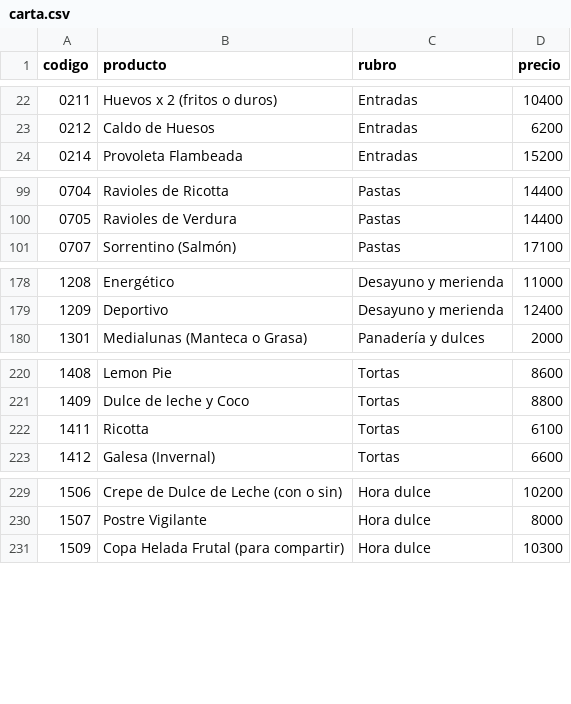
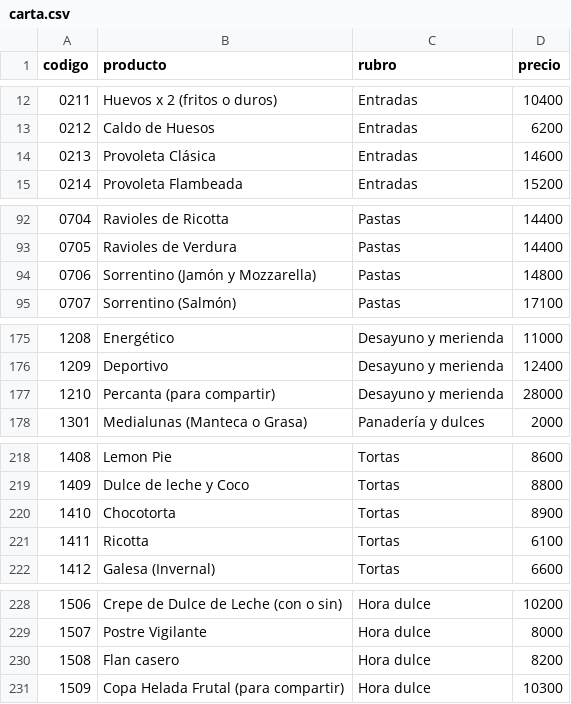
Before and after one commit to gianlugiannine/infovis, a CSV file: datos/carta.csv, drawn as a sheet; only a part is shown, gaps mark what is left out; the diff covers the shown part only.

```diff
--- a/datos/carta.csv
+++ b/datos/carta.csv
@@ -23,2 +13,3 @@
 0212,Caldo de Huesos,Entradas,6200
+0213,Provoleta Clásica,Entradas,14600
 0214,Provoleta Flambeada,Entradas,15200
@@ -100,2 +93,3 @@
 0705,Ravioles de Verdura,Pastas,14400
+0706,Sorrentino (Jamón y Mozzarella),Pastas,14800
 0707,Sorrentino (Salmón),Pastas,17100
@@ -179,2 +176,3 @@
 1209,Deportivo,Desayuno y merienda,12400
+1210,Percanta (para compartir),Desayuno y merienda,28000
 1301,Medialunas (Manteca o Grasa),Panadería y dulces,2000
@@ -221,2 +219,3 @@
 1409,Dulce de leche y Coco,Tortas,8800
+1410,Chocotorta,Tortas,8900
 1411,Ricotta,Tortas,6100
@@ -230,2 +229,3 @@
 1507,Postre Vigilante,Hora dulce,8000
+1508,Flan casero,Hora dulce,8200
 1509,Copa Helada Frutal (para compartir),Hora dulce,10300
```
Also changed, not shown: 5 added rows and 10 removed rows elsewhere in this file, datos/2-rawgraphs-alluvial-franja-rubro-entrega.csv, datos/4-tableau-demoras.csv, 4 other files.
